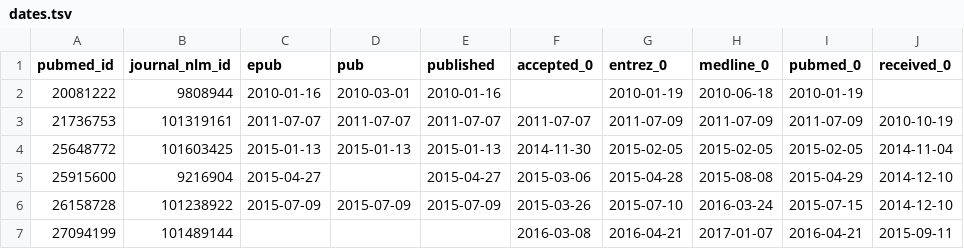
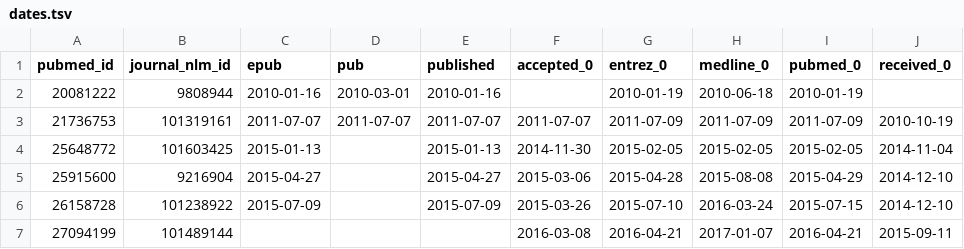
Before and after one commit to dhimmel/pubmedpy, a TSV file: pubmedpy/data/dates.tsv, drawn as a sheet.

```diff
--- a/pubmedpy/data/dates.tsv
+++ b/pubmedpy/data/dates.tsv
@@ -3,5 +3,5 @@ pubmed_id	journal_nlm_id	epub	pub	published	accepted_0	entrez_0	medline_0	pubmed
 21736753	101319161	2011-07-07	2011-07-07	2011-07-07	2011-07-07	2011-07-09	2011-07-09	2011-07-09	2010-10-19
-25648772	101603425	2015-01-13	2015-01-13	2015-01-13	2014-11-30	2015-02-05	2015-02-05	2015-02-05	2014-11-04
+25648772	101603425	2015-01-13		2015-01-13	2014-11-30	2015-02-05	2015-02-05	2015-02-05	2014-11-04
 25915600	9216904	2015-04-27		2015-04-27	2015-03-06	2015-04-28	2015-08-08	2015-04-29	2014-12-10
-26158728	101238922	2015-07-09	2015-07-09	2015-07-09	2015-03-26	2015-07-10	2016-03-24	2015-07-15	2014-12-10
+26158728	101238922	2015-07-09		2015-07-09	2015-03-26	2015-07-10	2016-03-24	2015-07-15	2014-12-10
 27094199	101489144				2016-03-08	2016-04-21	2017-01-07	2016-04-21	2015-09-11
```
Also changed, not shown: 3 other files.
